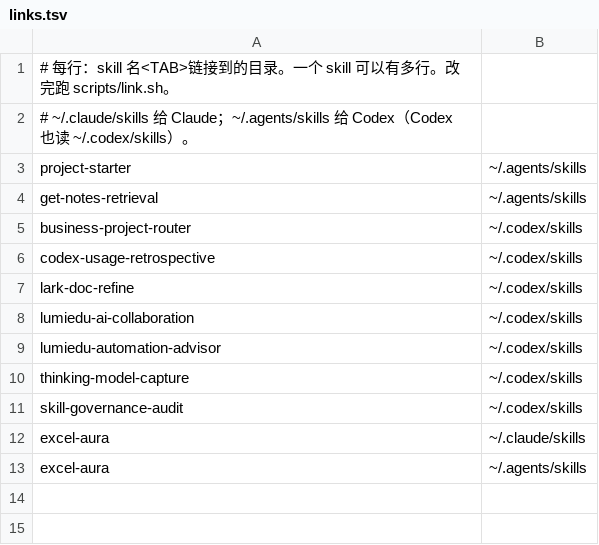
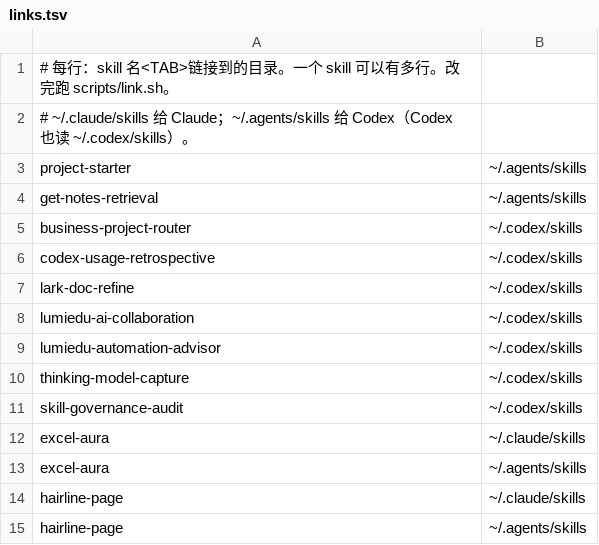
Before and after one commit to Natsukashii1997/my-skills, a TSV file: links.tsv, drawn as a sheet.

```diff
--- a/links.tsv
+++ b/links.tsv
@@ -13 +13,3 @@ excel-aura	~/.claude/skills
 excel-aura	~/.agents/skills
+hairline-page	~/.claude/skills
+hairline-page	~/.agents/skills
```
Also changed, not shown: 3 other files.
